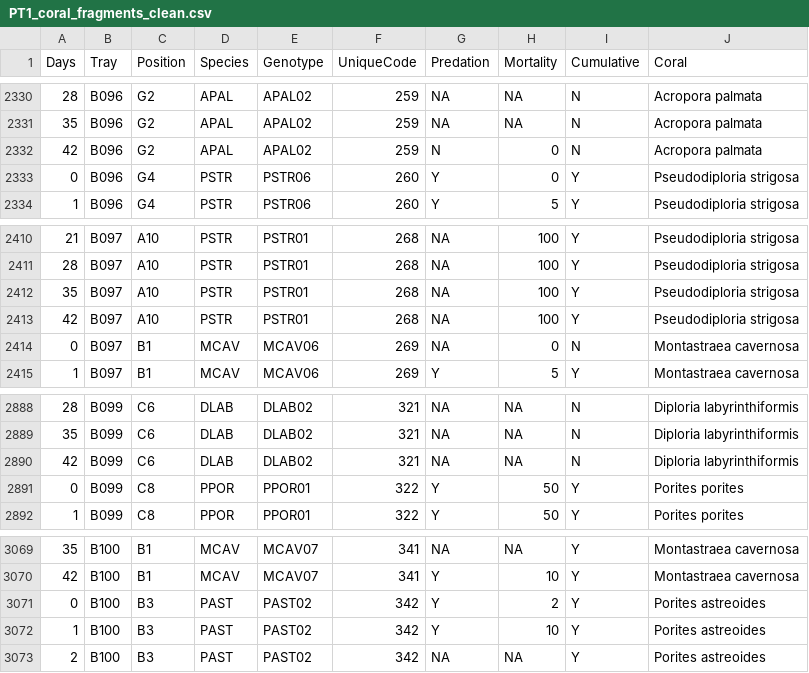
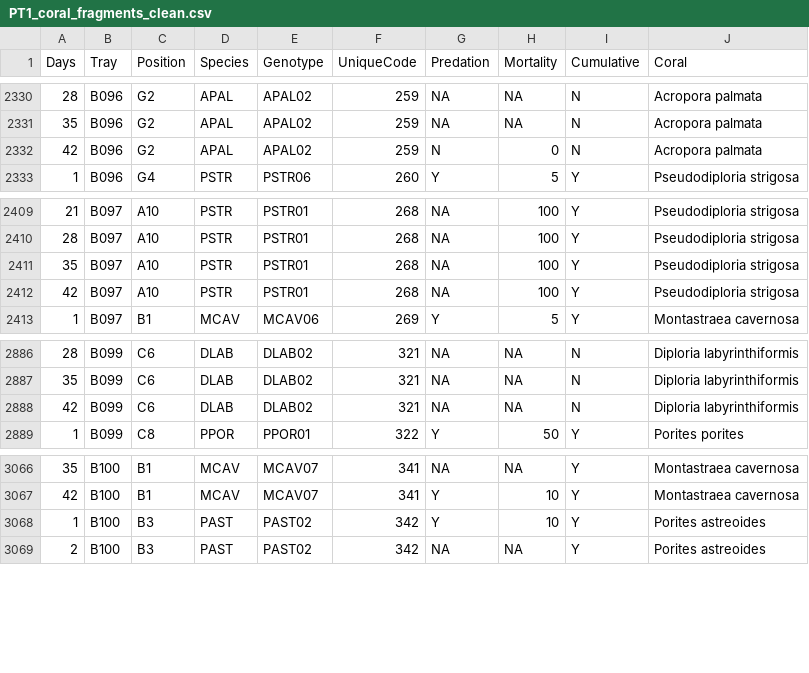
Before and after one commit to ademerlis/CBRUVS_2024, a CSV file: data_clean/PT1_coral_fragments_clean.csv, drawn as a sheet; only a part is shown, gaps mark what is left out.

Commit message:
Update manuscript outputs and cleaned datasets
Refreshes analysis artifacts for the manuscript by regenerating figure files and exporting new summary/statistical tables.

```diff
--- a/data_clean/PT1_coral_fragments_clean.csv
+++ b/data_clean/PT1_coral_fragments_clean.csv
@@ -2332,3 +2332,2 @@ Days,Tray,Position,Species,Genotype,UniqueCode,Predation,Mortality,Cumulative,Co
 42,B096,G2,APAL,APAL02,259,N,0,N,Acropora palmata
-0,B096,G4,PSTR,PSTR06,260,Y,0,Y,Pseudodiploria strigosa
 1,B096,G4,PSTR,PSTR06,260,Y,5,Y,Pseudodiploria strigosa
@@ -2413,3 +2412,2 @@ Days,Tray,Position,Species,Genotype,UniqueCode,Predation,Mortality,Cumulative,Co
 42,B097,A10,PSTR,PSTR01,268,NA,100,Y,Pseudodiploria strigosa
-0,B097,B1,MCAV,MCAV06,269,NA,0,N,Montastraea cavernosa
 1,B097,B1,MCAV,MCAV06,269,Y,5,Y,Montastraea cavernosa
@@ -2890,3 +2888,2 @@ Days,Tray,Position,Species,Genotype,UniqueCode,Predation,Mortality,Cumulative,Co
 42,B099,C6,DLAB,DLAB02,321,NA,NA,N,Diploria labyrinthiformis
-0,B099,C8,PPOR,PPOR01,322,Y,50,Y,Porites porites
 1,B099,C8,PPOR,PPOR01,322,Y,50,Y,Porites porites
@@ -3070,3 +3067,2 @@ Days,Tray,Position,Species,Genotype,UniqueCode,Predation,Mortality,Cumulative,Co
 42,B100,B1,MCAV,MCAV07,341,Y,10,Y,Montastraea cavernosa
-0,B100,B3,PAST,PAST02,342,Y,2,Y,Porites astreoides
 1,B100,B3,PAST,PAST02,342,Y,10,Y,Porites astreoides
```
Also changed, not shown: 15 other files.
